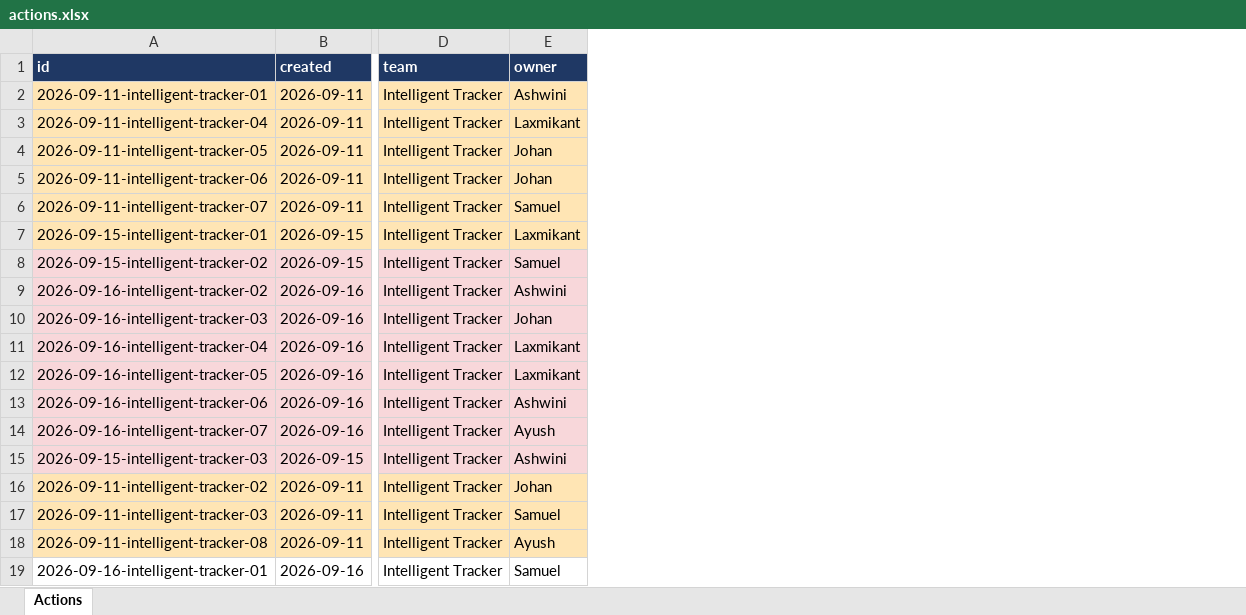
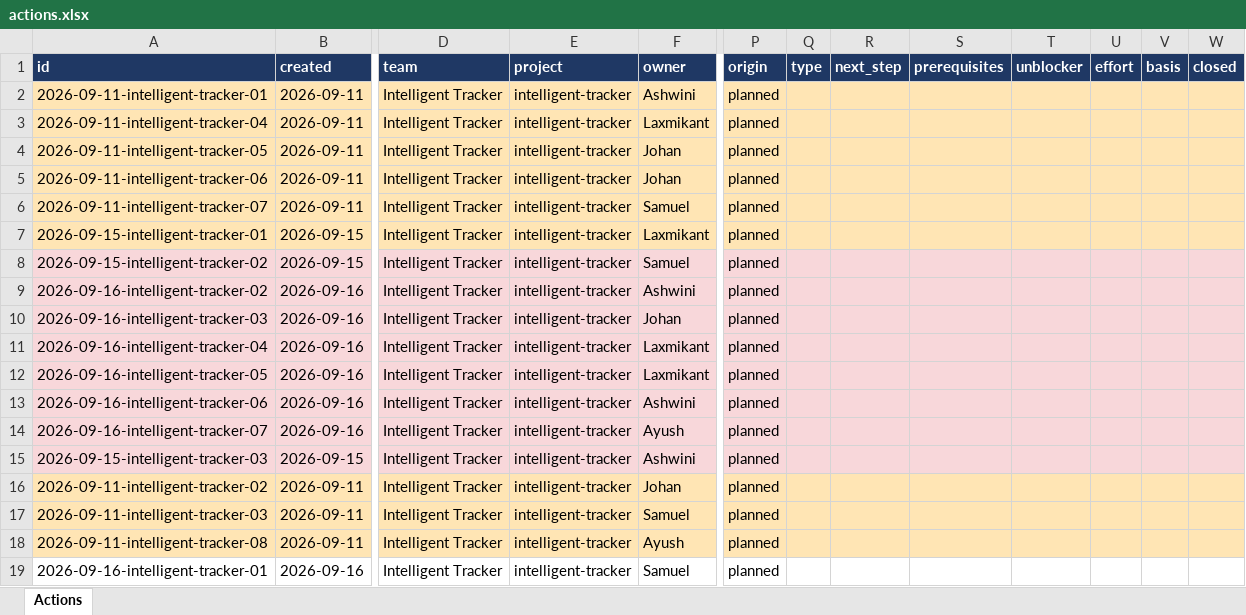
Before and after one commit to ayudb1304-wq/aiemp, an Excel workbook: tracker/actions.xlsx, sheet Actions, drawn as a sheet; only a part is shown, gaps mark what is left out; values as stored, in another font and other column widths than the file's, no borders; the diff names each change by its address in the sheet, - before the commit and + after, or states it on an @@ line.

```diff
--- a/tracker/actions.xlsx (sheet Actions)
+++ b/tracker/actions.xlsx (sheet Actions)
+column E (project), rows 2-19: all intelligent-tracker
+column P (origin), rows 2-19: all planned
+column Q (type), empty
+column R (next_step), empty
+column S (prerequisites), empty
+column T (unblocker), empty
+column U (effort), empty
+column V (basis), empty
+column W (closed), empty
```
Also changed, not shown: 30 other files.
